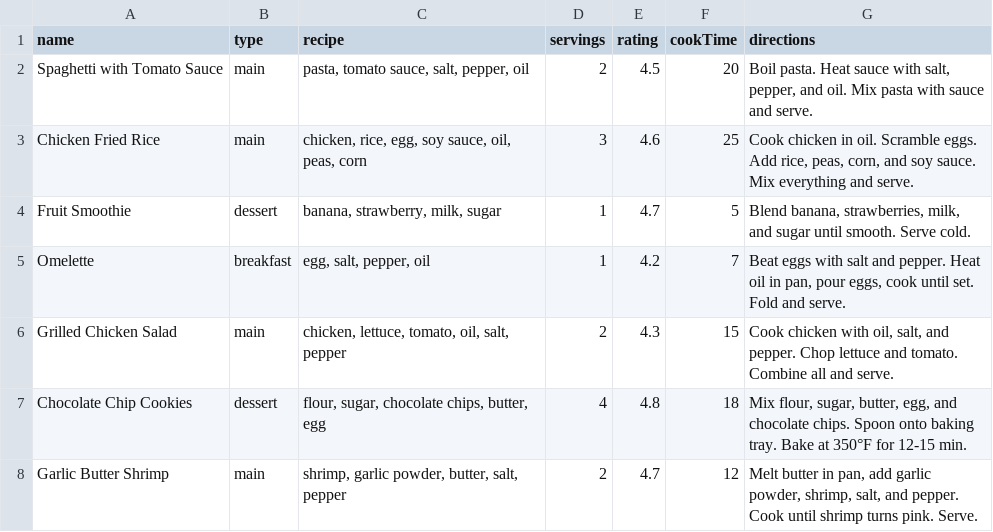
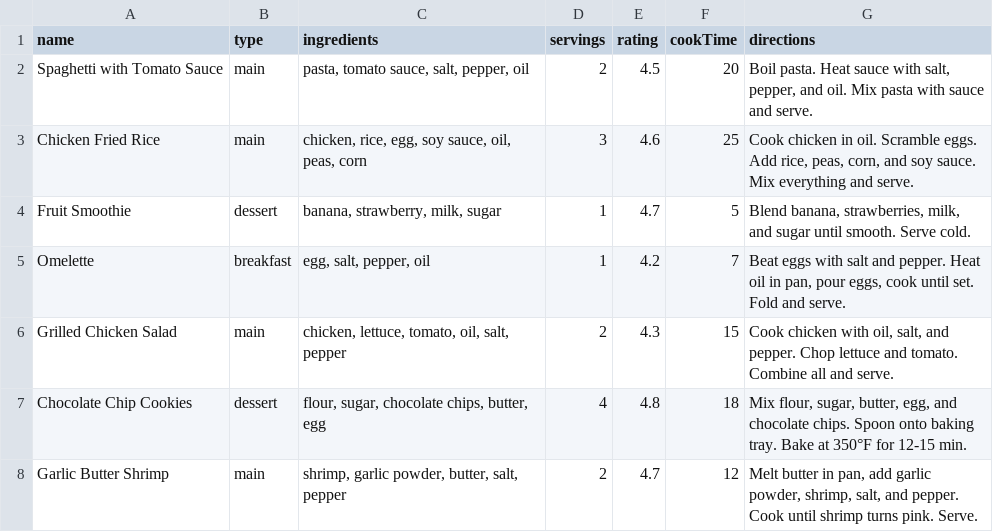
Before and after one commit to CHIZaram04/recipesDataset-, a CSV file: recipesList-full_recipes.csv, drawn as a sheet; only a part is shown.

Commit message:
recipesList-full_recipes.csv

```diff
--- a/recipesList-full_recipes.csv
+++ b/recipesList-full_recipes.csv
@@ -1,2 +1,2 @@
-name,type,recipe,servings,rating,cookTime,directions
+name,type,ingredients,servings,rating,cookTime,directions
 Spaghetti with Tomato Sauce,main,"pasta, tomato sauce, salt, pepper, oil",2,4.5,20,"Boil pasta. Heat sauce with salt, pepper, and oil. Mix pasta with sauce and serve."
```
